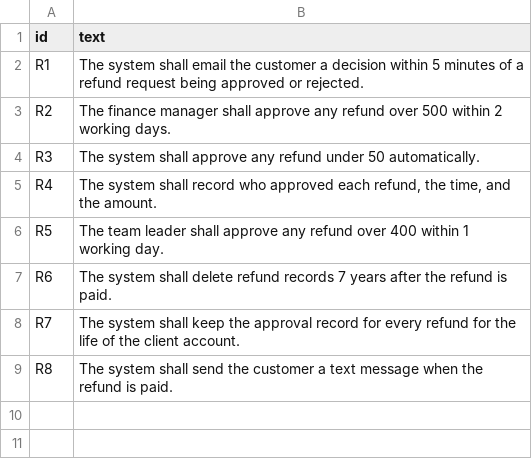
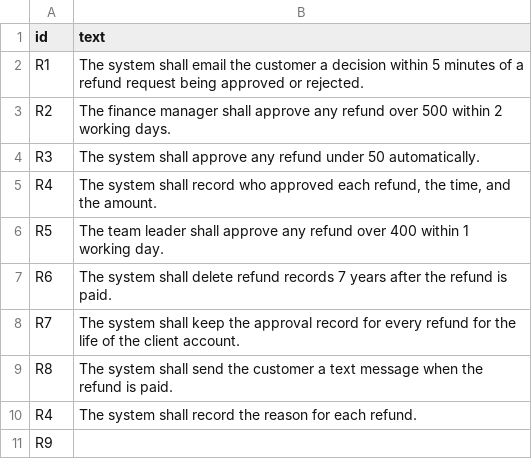
Before and after one commit to patkusch/askwell, a CSV file: examples/refund-approval/bad/review_requirements.csv, drawn as a sheet.

Commit message:
Requirements review: catch a requirement listed twice or with no text

```diff
--- a/examples/refund-approval/bad/review_requirements.csv
+++ b/examples/refund-approval/bad/review_requirements.csv
@@ -9 +9,3 @@ R7,The system shall keep the approval record for every refund for the life of th
 R8,The system shall send the customer a text message when the refund is paid.
+R4,The system shall record the reason for each refund.
+R9,
```
Also changed, not shown: 3 other files.
